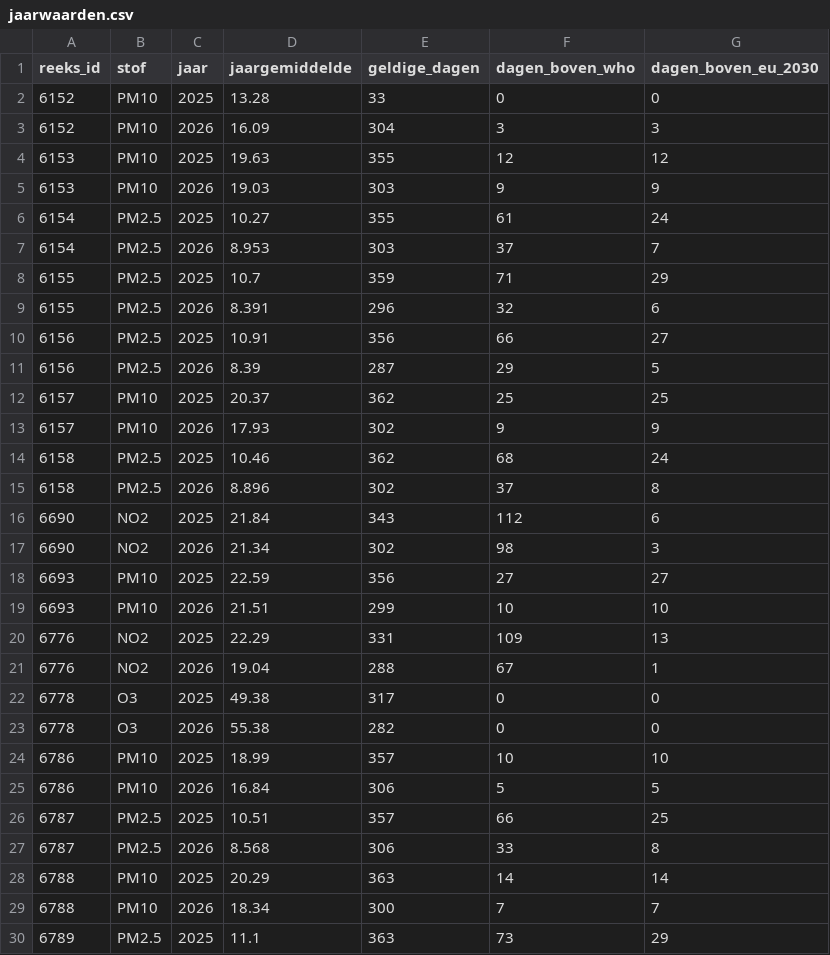
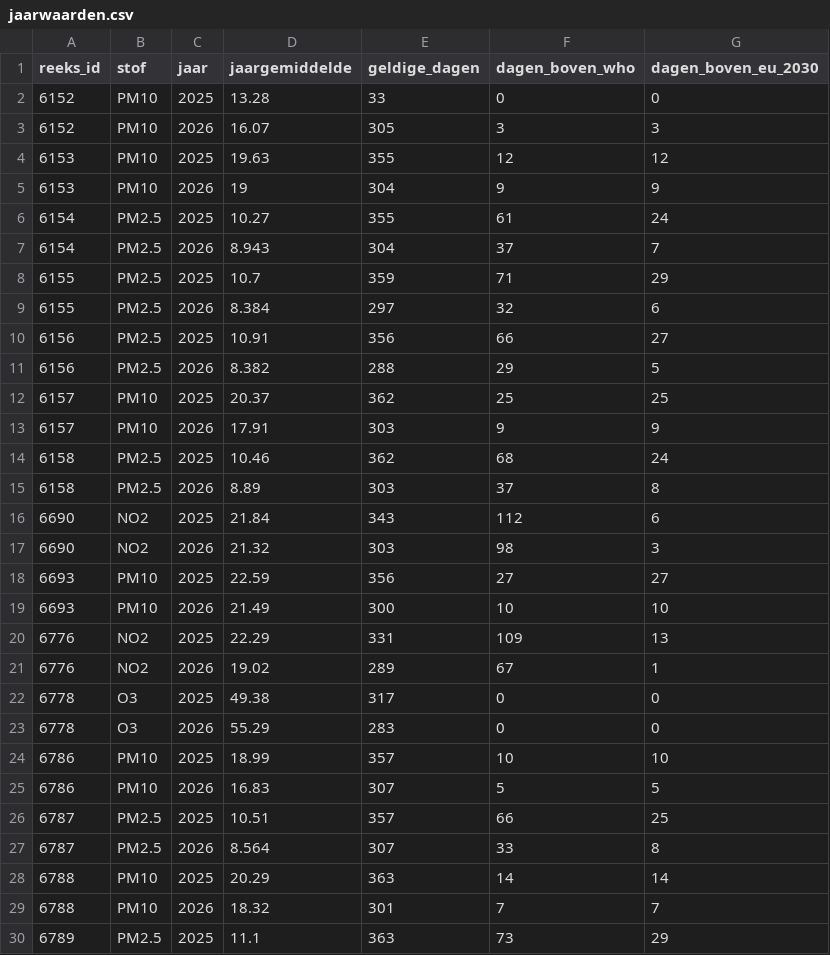
Before and after one commit to BadaninaAnna/luchtkwaliteit-antwerpen, a CSV file: data/powerbi/jaarwaarden.csv, drawn as a sheet; only a part is shown; the diff covers the shown part only.

```diff
--- a/data/powerbi/jaarwaarden.csv
+++ b/data/powerbi/jaarwaarden.csv
@@ -2,29 +2,29 @@ reeks_id,stof,jaar,jaargemiddelde,geldige_dagen,dagen_boven_who,dagen_boven_eu_2
 6152,PM10,2025,13.28,33,0,0
-6152,PM10,2026,16.09,304,3,3
+6152,PM10,2026,16.07,305,3,3
 6153,PM10,2025,19.63,355,12,12
-6153,PM10,2026,19.03,303,9,9
+6153,PM10,2026,19,304,9,9
 6154,PM2.5,2025,10.27,355,61,24
-6154,PM2.5,2026,8.953,303,37,7
+6154,PM2.5,2026,8.943,304,37,7
 6155,PM2.5,2025,10.7,359,71,29
-6155,PM2.5,2026,8.391,296,32,6
+6155,PM2.5,2026,8.384,297,32,6
 6156,PM2.5,2025,10.91,356,66,27
-6156,PM2.5,2026,8.39,287,29,5
+6156,PM2.5,2026,8.382,288,29,5
 6157,PM10,2025,20.37,362,25,25
-6157,PM10,2026,17.93,302,9,9
+6157,PM10,2026,17.91,303,9,9
 6158,PM2.5,2025,10.46,362,68,24
-6158,PM2.5,2026,8.896,302,37,8
+6158,PM2.5,2026,8.89,303,37,8
 6690,NO2,2025,21.84,343,112,6
-6690,NO2,2026,21.34,302,98,3
+6690,NO2,2026,21.32,303,98,3
 6693,PM10,2025,22.59,356,27,27
-6693,PM10,2026,21.51,299,10,10
+6693,PM10,2026,21.49,300,10,10
 6776,NO2,2025,22.29,331,109,13
-6776,NO2,2026,19.04,288,67,1
+6776,NO2,2026,19.02,289,67,1
 6778,O3,2025,49.38,317,0,0
-6778,O3,2026,55.38,282,0,0
+6778,O3,2026,55.29,283,0,0
 6786,PM10,2025,18.99,357,10,10
-6786,PM10,2026,16.84,306,5,5
+6786,PM10,2026,16.83,307,5,5
 6787,PM2.5,2025,10.51,357,66,25
-6787,PM2.5,2026,8.568,306,33,8
+6787,PM2.5,2026,8.564,307,33,8
 6788,PM10,2025,20.29,363,14,14
-6788,PM10,2026,18.34,300,7,7
+6788,PM10,2026,18.32,301,7,7
 6789,PM2.5,2025,11.1,363,73,29
```
Also changed, not shown: 103 edited cells elsewhere in this file, data/powerbi/reeksen.csv, 4 other files.
